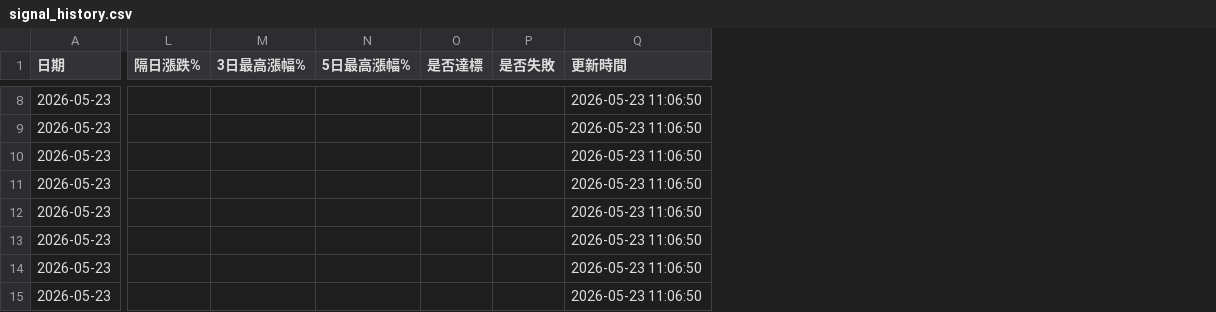
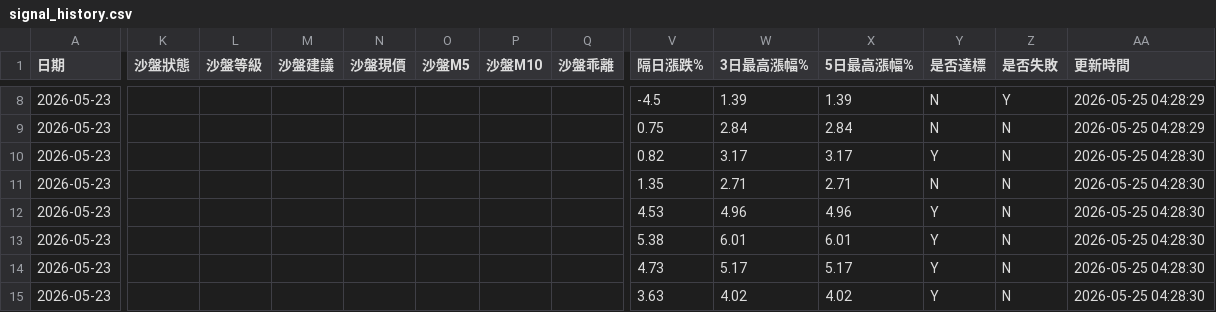
Before and after one commit to GStockhub/stock-armory, a CSV file: data/signal_history.csv, drawn as a sheet; only a part is shown, gaps mark what is left out; addresses are those after the commit; the diff covers the shown part only; the diff names each change by its address in the sheet, - before the commit and + after, or states it on an @@ line.

```diff
--- a/data/signal_history.csv
+++ b/data/signal_history.csv
+column K (沙盤狀態), empty
+column L (沙盤等級), empty
+column M (沙盤建議), empty
+column N (沙盤現價), empty
+column O (沙盤M5), empty
+column P (沙盤M10), empty
+column Q (沙盤乖離), empty
-V8 (隔日漲跌%): (empty)
+V8 (隔日漲跌%): -4.5
-W8 (3日最高漲幅%): (empty)
+W8 (3日最高漲幅%): 1.39
-X8 (5日最高漲幅%): (empty)
+X8 (5日最高漲幅%): 1.39
-Y8:Y9 (是否達標): (empty)
+Y8:Y9 (是否達標): N
-Z8 (是否失敗): (empty)
+Z8 (是否失敗): Y
-AA8:AA9 (更新時間): 2026-05-23 11:06:50
+AA8:AA9 (更新時間): 2026-05-25 04:28:29
-V9 (隔日漲跌%): (empty)
+V9 (隔日漲跌%): 0.75
-W9 (3日最高漲幅%): (empty)
+W9 (3日最高漲幅%): 2.84
-X9 (5日最高漲幅%): (empty)
+X9 (5日最高漲幅%): 2.84
-Z9:Z15 (是否失敗): (empty)
+Z9:Z15 (是否失敗): N
-V10 (隔日漲跌%): (empty)
+V10 (隔日漲跌%): 0.82
-W10 (3日最高漲幅%): (empty)
+W10 (3日最高漲幅%): 3.17
-X10 (5日最高漲幅%): (empty)
+X10 (5日最高漲幅%): 3.17
-Y10 (是否達標): (empty)
+Y10 (是否達標): Y
-AA10:AA15 (更新時間): 2026-05-23 11:06:50
+AA10:AA15 (更新時間): 2026-05-25 04:28:30
-V11 (隔日漲跌%): (empty)
+V11 (隔日漲跌%): 1.35
-W11 (3日最高漲幅%): (empty)
+W11 (3日最高漲幅%): 2.71
-X11 (5日最高漲幅%): (empty)
+X11 (5日最高漲幅%): 2.71
-Y11 (是否達標): (empty)
+Y11 (是否達標): N
-V12 (隔日漲跌%): (empty)
+V12 (隔日漲跌%): 4.53
-W12 (3日最高漲幅%): (empty)
+W12 (3日最高漲幅%): 4.96
-X12 (5日最高漲幅%): (empty)
+X12 (5日最高漲幅%): 4.96
-Y12:Y15 (是否達標): (empty)
+Y12:Y15 (是否達標): Y
-V13 (隔日漲跌%): (empty)
+V13 (隔日漲跌%): 5.38
-W13 (3日最高漲幅%): (empty)
+W13 (3日最高漲幅%): 6.01
-X13 (5日最高漲幅%): (empty)
+X13 (5日最高漲幅%): 6.01
-V14 (隔日漲跌%): (empty)
+V14 (隔日漲跌%): 4.73
-W14 (3日最高漲幅%): (empty)
+W14 (3日最高漲幅%): 5.17
-X14 (5日最高漲幅%): (empty)
+X14 (5日最高漲幅%): 5.17
-V15 (隔日漲跌%): (empty)
+V15 (隔日漲跌%): 3.63
-W15 (3日最高漲幅%): (empty)
+W15 (3日最高漲幅%): 4.02
-X15 (5日最高漲幅%): (empty)
+X15 (5日最高漲幅%): 4.02
```
Also changed, not shown: 3 added columns and 60 edited cells elsewhere in this file.
